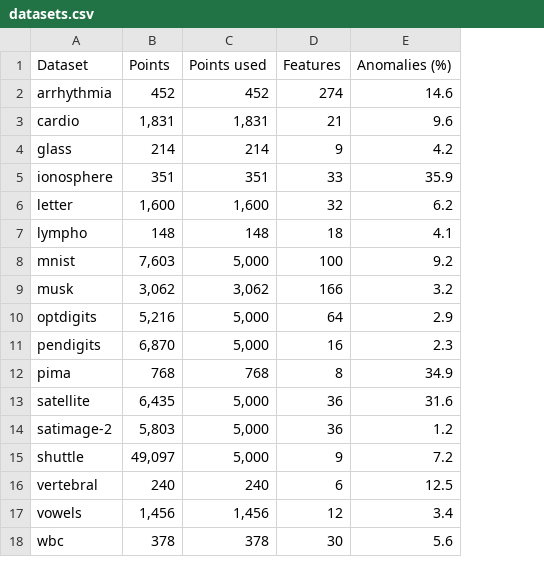
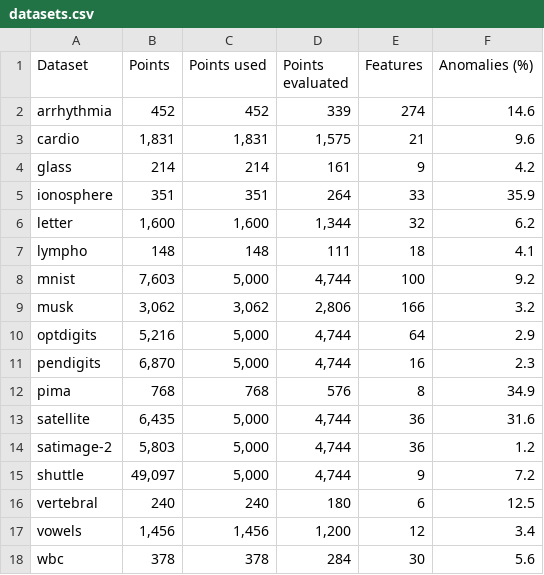
Before and after one commit to selimfirat/pysad, a CSV file: docs/benchmark/datasets.csv, drawn as a sheet; the diff names each change by its address in the sheet, - before the commit and + after, or states it on an @@ line.

Commit message:
docs: rerun the benchmark with the warm-up rule

```diff
--- a/docs/benchmark/datasets.csv
+++ b/docs/benchmark/datasets.csv
+column D (Points evaluated), rows 2-18: 339 | 1,575 | 161 | 264 | 1,344 | 111 | 4,744 | 2,806 | 4,744 | 4,744 | 576 | 4,744 | 4,744 | 4,744 | 180 | 1,200 | 284
```
Also changed, not shown: docs/benchmark/aupr.csv, docs/benchmark/auroc.csv, 4 other files.
